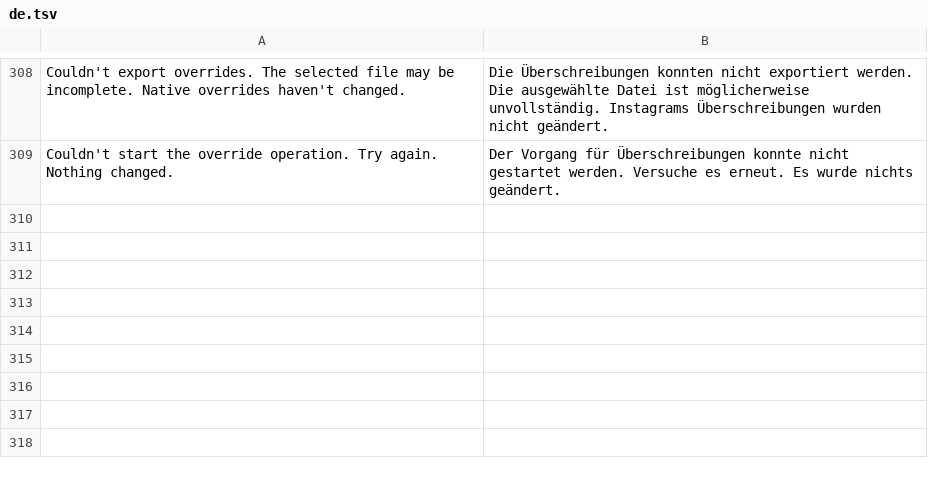
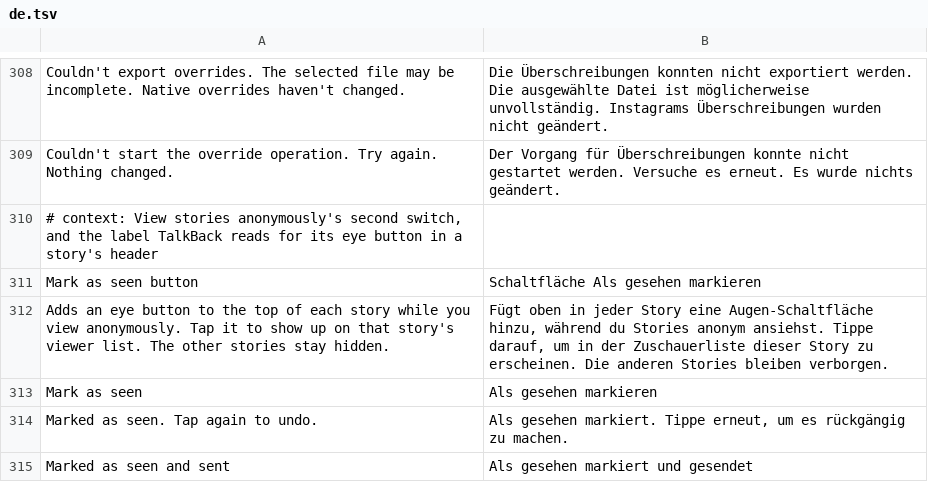
Before and after one commit to BlackGold8282/HushGram, a TSV file: extensions/shared/library/src/main/l10n/de.tsv, drawn as a sheet; only a part is shown, gaps mark what is left out; the diff names each change by its address in the sheet, - before the commit and + after, or states it on an @@ line.

Commit message:
feat: mark one story as seen while viewing anonymously
View stories anonymously held back every story you watched, with no
way to show up on the few you wanted to. A second switch under Stories,
off to start, now adds an eye button to the top of each story. Tap it
and that story goes out as seen the next time Instagram sends your
viewed stories, on its own in a batch of its own. Everything you didn't
mark stays held back, and a second tap takes the mark back before it
goes. A story Instagram already held back before the tap is sent right
away.

The patch checks Instagram's own code first: the request has to send
only what's in the batch's map of stories, and a new batch has to start
empty. If either doesn't hold, it refuses to apply. Marks live in memory
and lapse after a day. It hasn't been tried on a phone yet.

Refs #1, #13

```diff
--- a/extensions/shared/library/src/main/l10n/de.tsv
+++ b/extensions/shared/library/src/main/l10n/de.tsv
+row 310: # context: View stories anonymously's second switch, and the label TalkBack reads for its eye button in a story's header
+row 311: Mark as seen button | Schaltfläche Als gesehen markieren
+row 312: Adds an eye button to the top of each story while you view anonymously. Tap it to show up on that story's viewer list. The other stories stay hidden. | Fügt oben in jeder Story eine Augen-Schaltfläche hinzu, während du Stories anonym ansiehst. Tippe darauf, um in der Zuschauerliste dieser Story zu erscheinen. Die anderen Stories bleiben verborgen.
+row 313: Mark as seen | Als gesehen markieren
+row 314: Marked as seen. Tap again to undo. | Als gesehen markiert. Tippe erneut, um es rückgängig zu machen.
+row 315: Marked as seen and sent | Als gesehen markiert und gesendet
```
Also changed, not shown: extensions/shared/library/src/main/l10n/es.tsv, extensions/shared/library/src/main/l10n/in.tsv, 22 other files.
